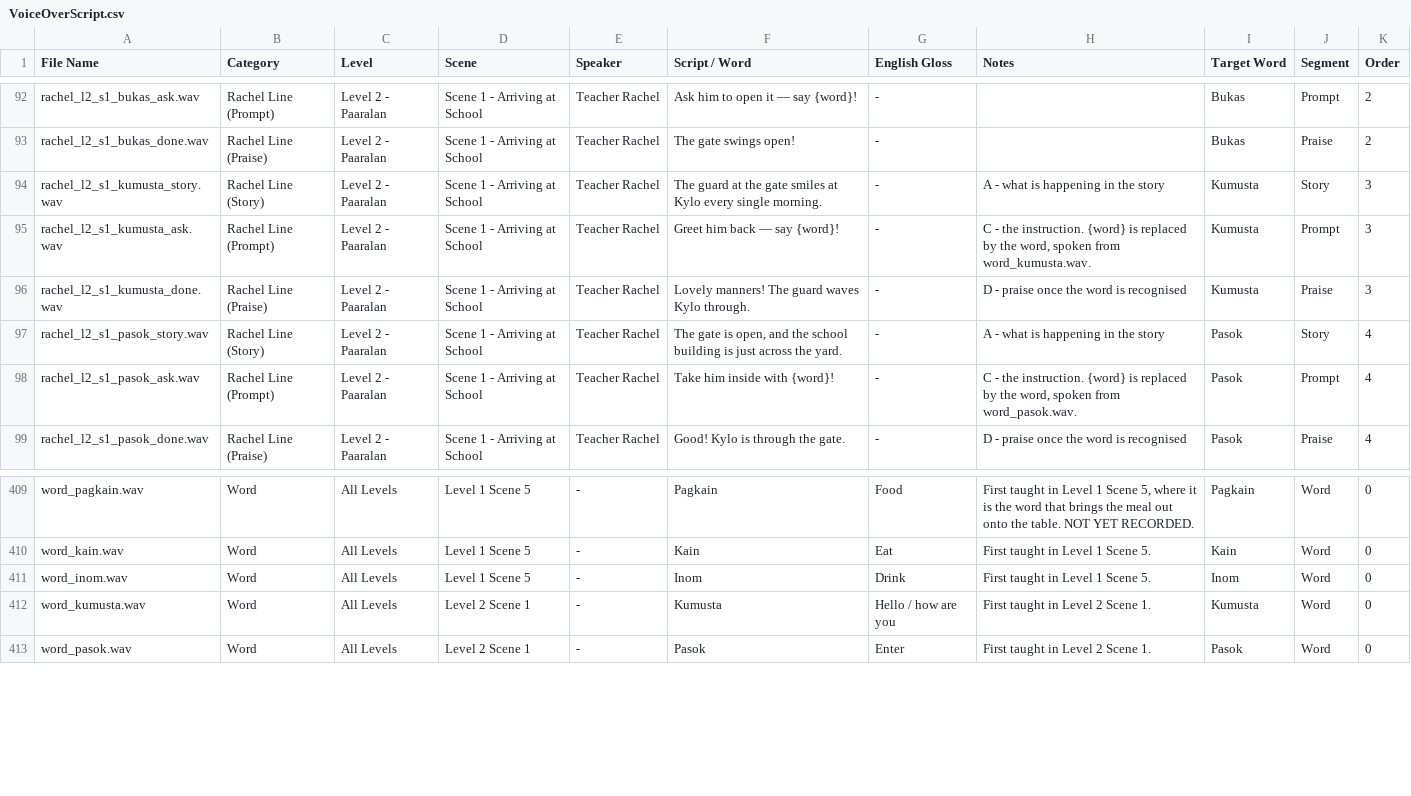
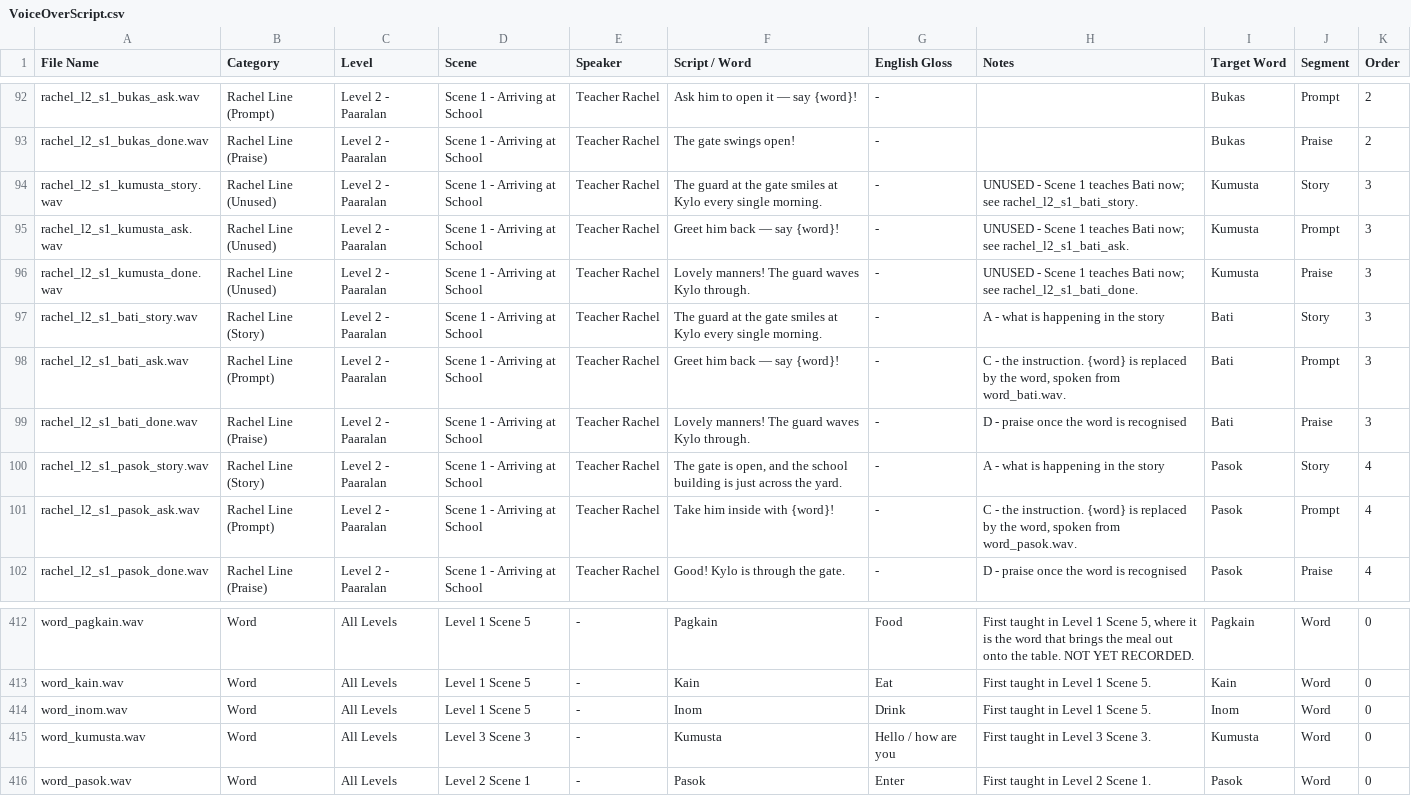
Before and after one commit to c23-2075-433-droid/Group33_DatabaseConnectivity, a CSV file: Docs/VoiceOverScript.csv, drawn as a sheet; only a part is shown, gaps mark what is left out.

```diff
--- a/Docs/VoiceOverScript.csv
+++ b/Docs/VoiceOverScript.csv
@@ -93,5 +93,8 @@ rachel_l2_s1_bukas_ask.wav,Rachel Line (Prompt),Level 2 - Paaralan,Scene 1 - Arr
 rachel_l2_s1_bukas_done.wav,Rachel Line (Praise),Level 2 - Paaralan,Scene 1 - Arriving at School,Teacher Rachel,The gate swings open!,-,,Bukas,Praise,2
-rachel_l2_s1_kumusta_story.wav,Rachel Line (Story),Level 2 - Paaralan,Scene 1 - Arriving at School,Teacher Rachel,The guard at the gate smiles at Kylo every single morning.,-,A - what is happening in the story,Kumusta,Story,3
-rachel_l2_s1_kumusta_ask.wav,Rachel Line (Prompt),Level 2 - Paaralan,Scene 1 - Arriving at School,Teacher Rachel,Greet him back — say {word}!,-,"C - the instruction. {word} is replaced by the word, spoken from word_kumusta.wav.",Kumusta,Prompt,3
-rachel_l2_s1_kumusta_done.wav,Rachel Line (Praise),Level 2 - Paaralan,Scene 1 - Arriving at School,Teacher Rachel,Lovely manners! The guard waves Kylo through.,-,D - praise once the word is recognised,Kumusta,Praise,3
+rachel_l2_s1_kumusta_story.wav,Rachel Line (Unused),Level 2 - Paaralan,Scene 1 - Arriving at School,Teacher Rachel,The guard at the gate smiles at Kylo every single morning.,-,UNUSED - Scene 1 teaches Bati now; see rachel_l2_s1_bati_story.,Kumusta,Story,3
+rachel_l2_s1_kumusta_ask.wav,Rachel Line (Unused),Level 2 - Paaralan,Scene 1 - Arriving at School,Teacher Rachel,Greet him back — say {word}!,-,"UNUSED - Scene 1 teaches Bati now; see rachel_l2_s1_bati_ask.",Kumusta,Prompt,3
+rachel_l2_s1_kumusta_done.wav,Rachel Line (Unused),Level 2 - Paaralan,Scene 1 - Arriving at School,Teacher Rachel,Lovely manners! The guard waves Kylo through.,-,UNUSED - Scene 1 teaches Bati now; see rachel_l2_s1_bati_done.,Kumusta,Praise,3
+rachel_l2_s1_bati_story.wav,Rachel Line (Story),Level 2 - Paaralan,Scene 1 - Arriving at School,Teacher Rachel,The guard at the gate smiles at Kylo every single morning.,-,A - what is happening in the story,Bati,Story,3
+rachel_l2_s1_bati_ask.wav,Rachel Line (Prompt),Level 2 - Paaralan,Scene 1 - Arriving at School,Teacher Rachel,Greet him back — say {word}!,-,"C - the instruction. {word} is replaced by the word, spoken from word_bati.wav.",Bati,Prompt,3
+rachel_l2_s1_bati_done.wav,Rachel Line (Praise),Level 2 - Paaralan,Scene 1 - Arriving at School,Teacher Rachel,Lovely manners! The guard waves Kylo through.,-,D - praise once the word is recognised,Bati,Praise,3
 rachel_l2_s1_pasok_story.wav,Rachel Line (Story),Level 2 - Paaralan,Scene 1 - Arriving at School,Teacher Rachel,"The gate is open, and the school building is just across the yard.",-,A - what is happening in the story,Pasok,Story,4
@@ -411,3 +414,3 @@ word_kain.wav,Word,All Levels,Level 1 Scene 5,-,Kain,Eat,First taught in Level 1
 word_inom.wav,Word,All Levels,Level 1 Scene 5,-,Inom,Drink,First taught in Level 1 Scene 5.,Inom,Word,0
-word_kumusta.wav,Word,All Levels,Level 2 Scene 1,-,Kumusta,Hello / how are you,First taught in Level 2 Scene 1.,Kumusta,Word,0
+word_kumusta.wav,Word,All Levels,Level 3 Scene 3,-,Kumusta,Hello / how are you,First taught in Level 3 Scene 3.,Kumusta,Word,0
 word_pasok.wav,Word,All Levels,Level 2 Scene 1,-,Pasok,Enter,First taught in Level 2 Scene 1.,Pasok,Word,0
```
Also changed, not shown: 8 other files.
